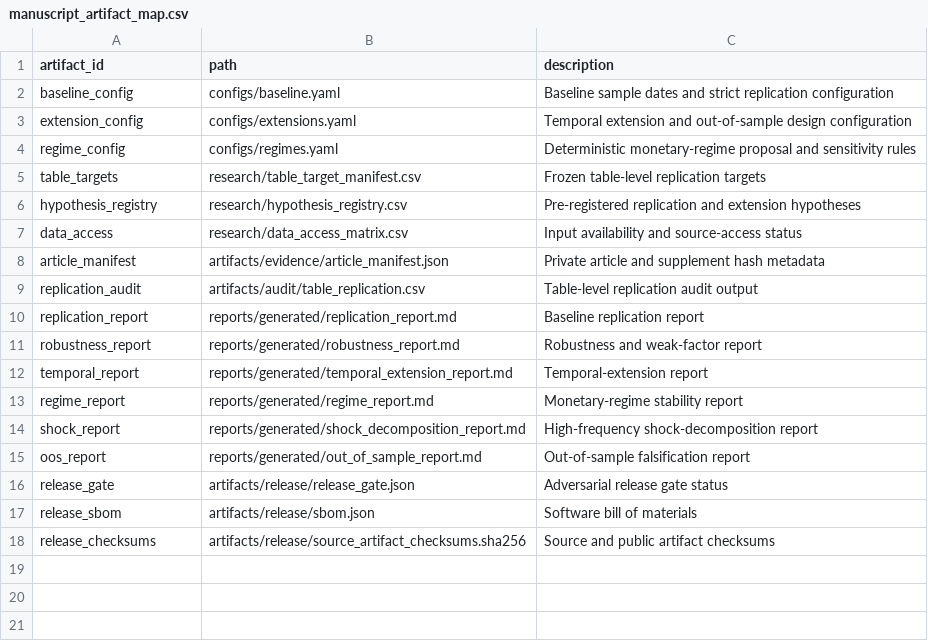
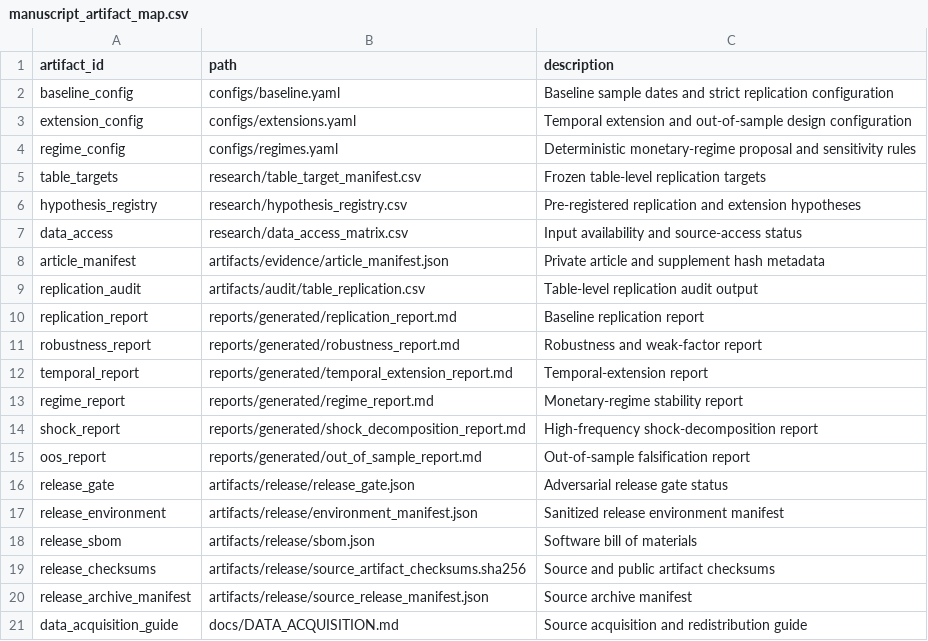
Before and after one commit to DiogoRibeiro7/short-rate-anomaly-regimes, a CSV file: research/manuscript_artifact_map.csv, drawn as a sheet.

Commit message:
Improve manuscript paper draft

```diff
--- a/research/manuscript_artifact_map.csv
+++ b/research/manuscript_artifact_map.csv
@@ -16,3 +16,6 @@ oos_report,reports/generated/out_of_sample_report.md,Out-of-sample falsification
 release_gate,artifacts/release/release_gate.json,Adversarial release gate status
+release_environment,artifacts/release/environment_manifest.json,Sanitized release environment manifest
 release_sbom,artifacts/release/sbom.json,Software bill of materials
 release_checksums,artifacts/release/source_artifact_checksums.sha256,Source and public artifact checksums
+release_archive_manifest,artifacts/release/source_release_manifest.json,Source archive manifest
+data_acquisition_guide,docs/DATA_ACQUISITION.md,Source acquisition and redistribution guide
```
Also changed, not shown: 7 other files.
